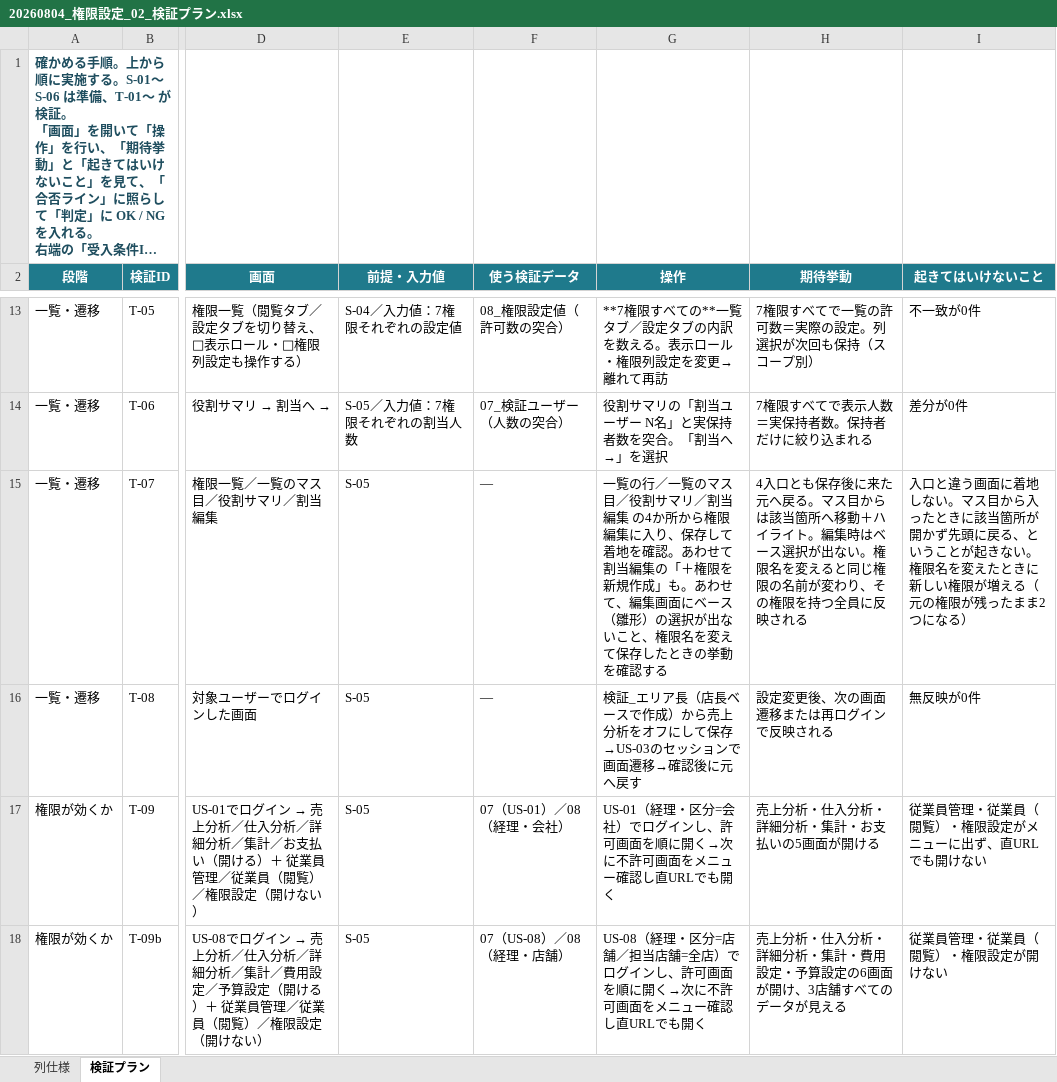
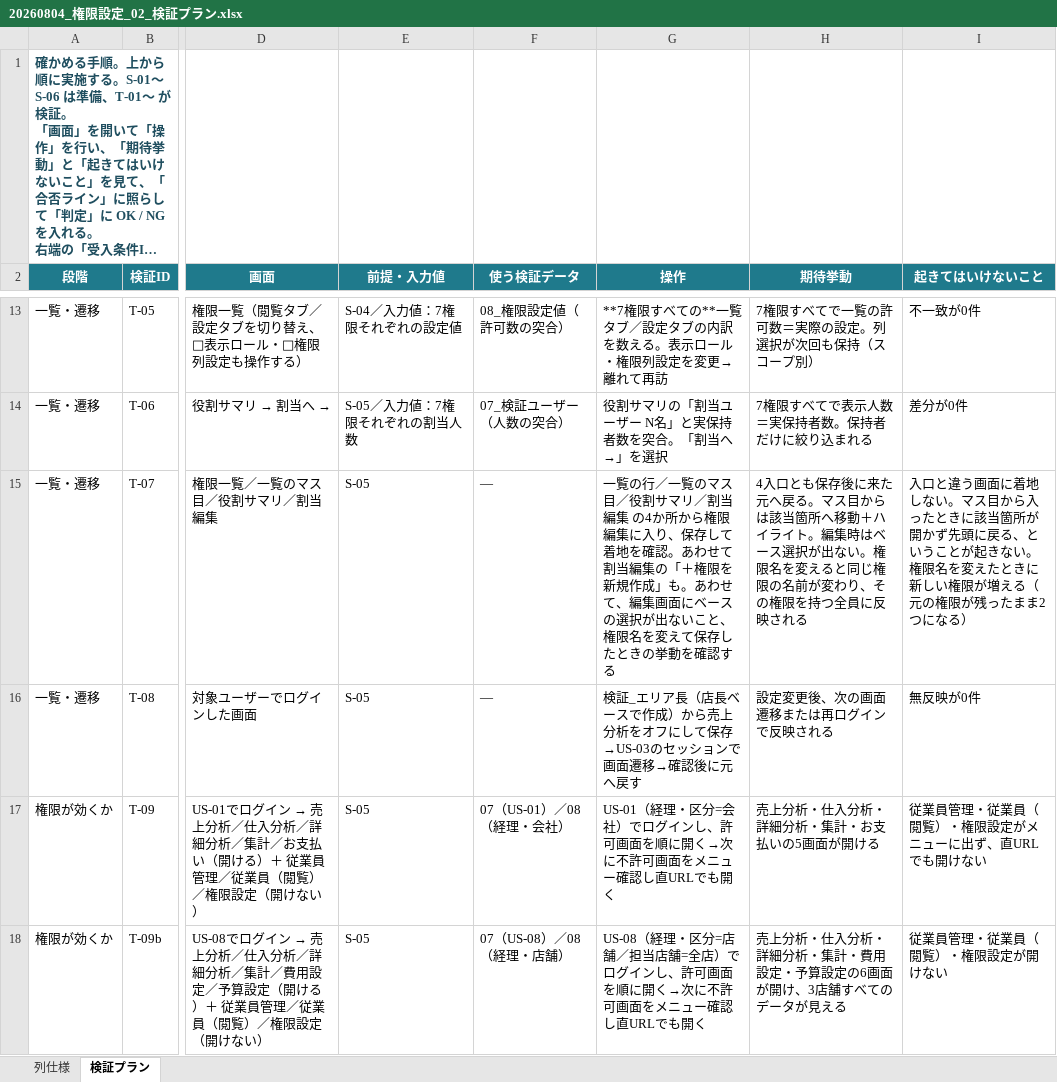
Before and after one commit to suguru789987/rakmy-permission-mock, an Excel workbook: 20260804_権限設定_02_検証プラン.xlsx, sheet 検証プラン, drawn as a sheet; only a part is shown, gaps mark what is left out; long unchanged cells end in …; values as stored, in another font and other column widths than the file's, no borders; conditional formats not drawn; the diff names each change by its address in the sheet, - before the commit and + after, or states it on an @@ line.

```diff
--- a/20260804_権限設定_02_検証プラン.xlsx (sheet 検証プラン)
+++ b/20260804_権限設定_02_検証プラン.xlsx (sheet 検証プラン)
-G15 (操作): …にベース（雛形）の選択が…
+G15 (操作): …にベースの選択が…
```
Also changed, not shown: 20260804_権限設定_01_受入条件表.xlsx, 20260806_権限設定_03_検証用データセット.xlsx, 1 other file.
